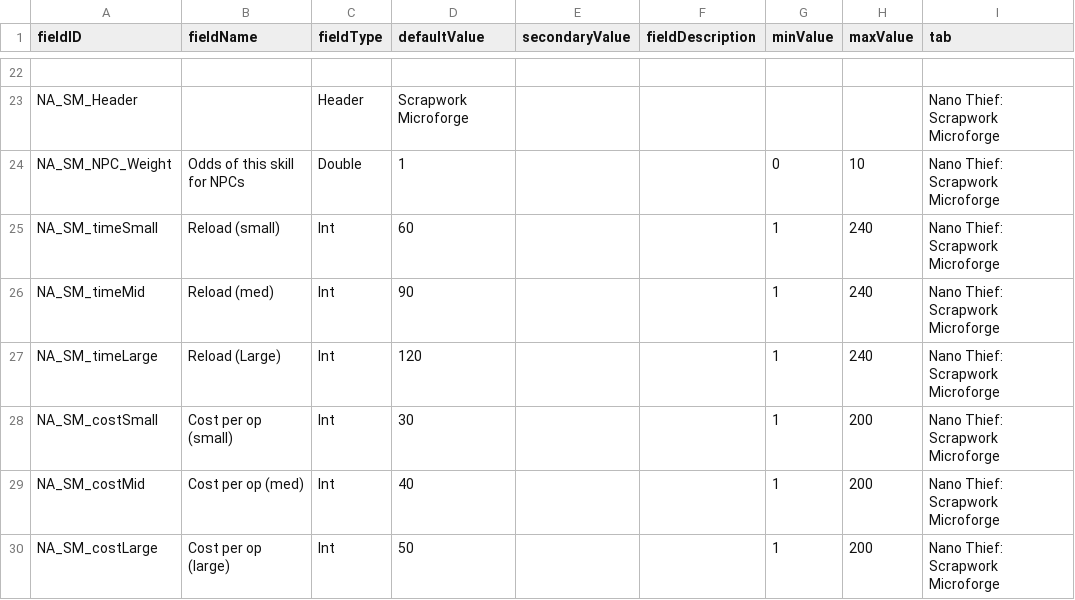
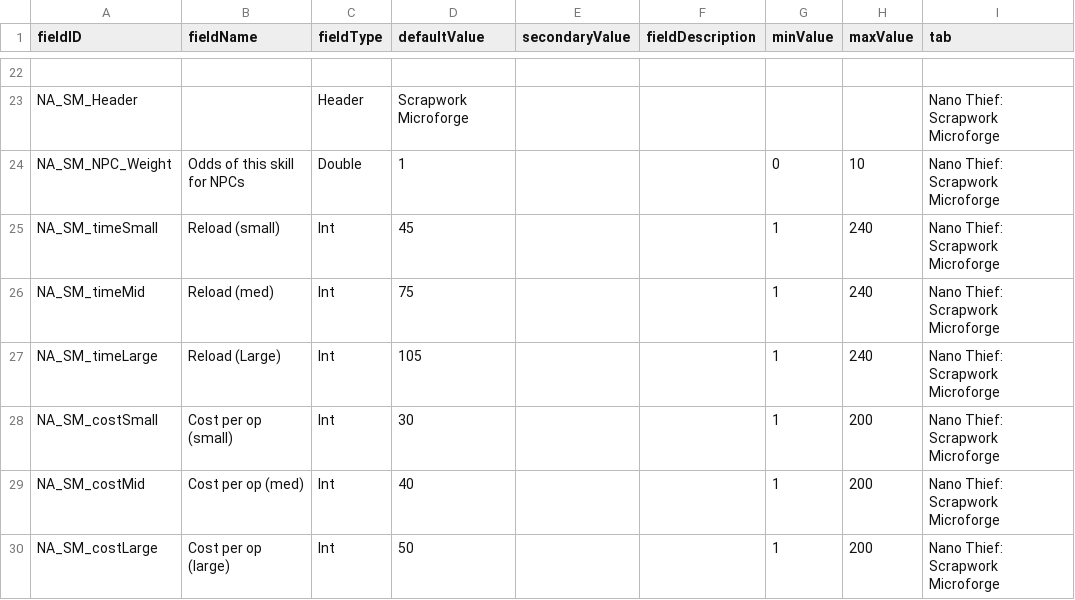
Before and after one commit to Alaricdragon/Abyssal_XO, a CSV file: data/config/LunaSettings.csv, drawn as a sheet; only a part is shown, gaps mark what is left out.

```diff
--- a/data/config/LunaSettings.csv
+++ b/data/config/LunaSettings.csv
@@ -24,5 +24,5 @@ NA_SM_Header,,Header,Scrapwork Microforge,,,,,Nano Thief: Scrapwork Microforge
 NA_SM_NPC_Weight,Odds of this skill for NPCs,Double,1,,,0,10,Nano Thief: Scrapwork Microforge
-NA_SM_timeSmall,Reload (small),Int,60,,,1,240,Nano Thief: Scrapwork Microforge
-NA_SM_timeMid,Reload (med),Int,90,,,1,240,Nano Thief: Scrapwork Microforge
-NA_SM_timeLarge,Reload (Large),Int,120,,,1,240,Nano Thief: Scrapwork Microforge
+NA_SM_timeSmall,Reload (small),Int,45,,,1,240,Nano Thief: Scrapwork Microforge
+NA_SM_timeMid,Reload (med),Int,75,,,1,240,Nano Thief: Scrapwork Microforge
+NA_SM_timeLarge,Reload (Large),Int,105,,,1,240,Nano Thief: Scrapwork Microforge
 NA_SM_costSmall,Cost per op (small),Int,30,,,1,200,Nano Thief: Scrapwork Microforge
```
Also changed, not shown: 10 other files.
